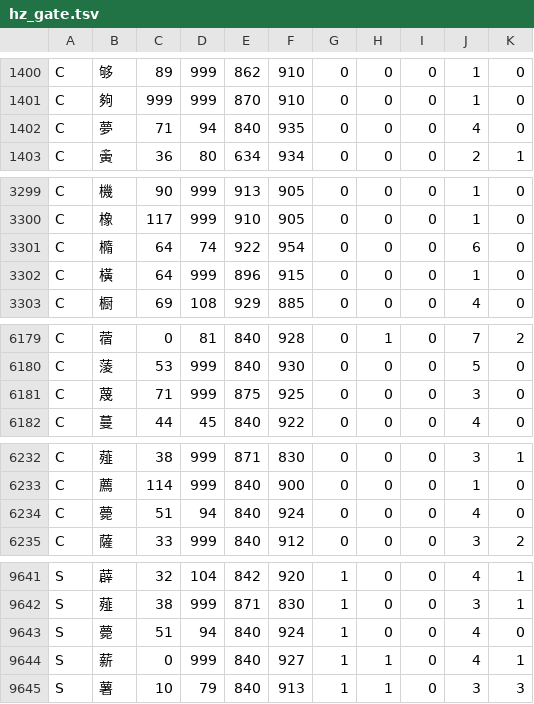
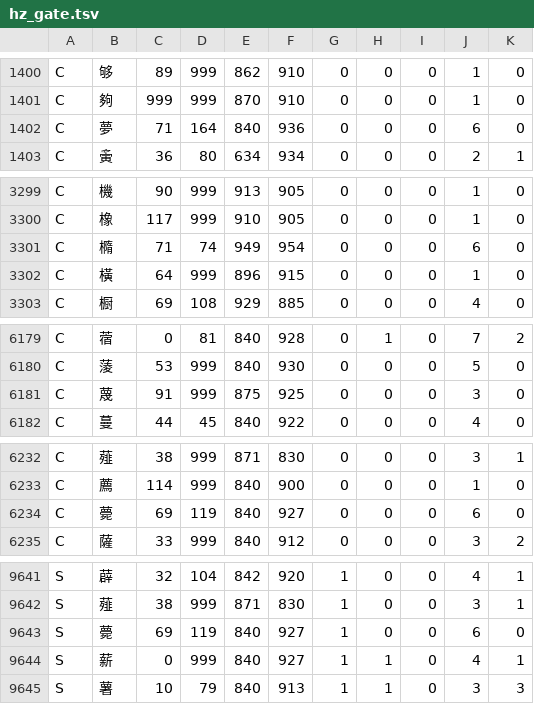
Before and after one commit to zjlgdx/yisu-fonts, a TSV file: tools/hz_gate.tsv, drawn as a sheet; only a part is shown, gaps mark what is left out; the diff covers the shown part only.

```diff
--- a/tools/hz_gate.tsv
+++ b/tools/hz_gate.tsv
@@ -1401,3 +1401,3 @@ C	够	89	999	862	910	0	0	0	1	0
 C	夠	999	999	870	910	0	0	0	1	0
-C	夢	71	94	840	935	0	0	0	4	0
+C	夢	71	164	840	936	0	0	0	6	0
 C	夤	36	80	634	934	0	0	0	2	1
@@ -3300,3 +3300,3 @@ C	機	90	999	913	905	0	0	0	1	0
 C	橡	117	999	910	905	0	0	0	1	0
-C	橢	64	74	922	954	0	0	0	6	0
+C	橢	71	74	949	954	0	0	0	6	0
 C	橫	64	999	896	915	0	0	0	1	0
@@ -6180,3 +6180,3 @@ C	蓿	0	81	840	928	0	1	0	7	2
 C	蔆	53	999	840	930	0	0	0	5	0
-C	蔑	71	999	875	925	0	0	0	3	0
+C	蔑	91	999	875	925	0	0	0	3	0
 C	蔓	44	45	840	922	0	0	0	4	0
@@ -6233,3 +6233,3 @@ C	薤	38	999	871	830	0	0	0	3	1
 C	薦	114	999	840	900	0	0	0	1	0
-C	薨	51	94	840	924	0	0	0	4	0
+C	薨	69	119	840	927	0	0	0	6	0
 C	薩	33	999	840	912	0	0	0	3	2
@@ -9642,3 +9642,3 @@ S	薜	32	104	842	920	1	0	0	4	1
 S	薤	38	999	871	830	1	0	0	3	1
-S	薨	51	94	840	924	1	0	0	4	0
+S	薨	69	119	840	927	1	0	0	6	0
 S	薪	0	999	840	927	1	1	0	4	1
```
Also changed, not shown: 2 edited cells elsewhere in this file, tools/hz_ink.tsv, 2 other files.
